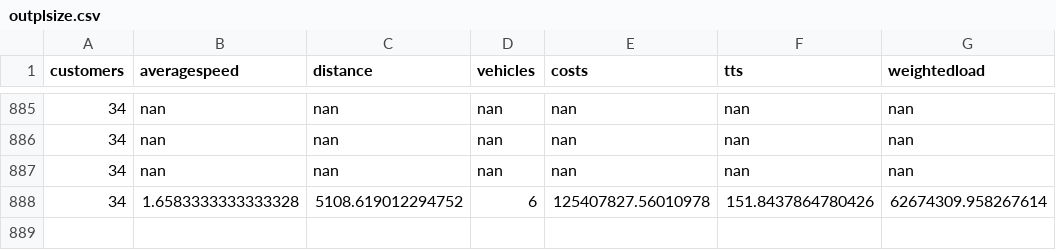
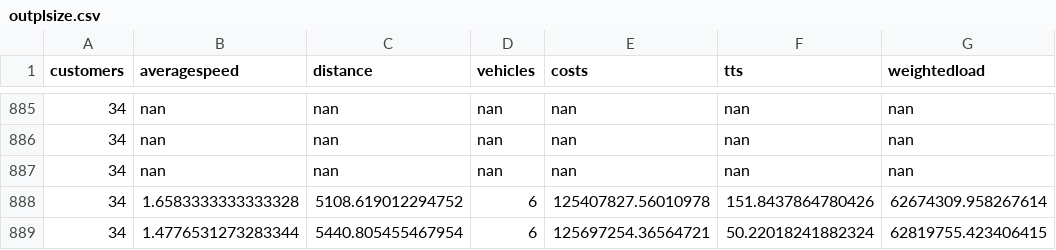
Before and after one commit to danielsich/BSC, a CSV file: output/outplsize.csv, drawn as a sheet; only a part is shown, gaps mark what is left out; the diff names each change by its address in the sheet, - before the commit and + after, or states it on an @@ line.

```diff
--- a/output/outplsize.csv
+++ b/output/outplsize.csv
+row 889: 34 | 1.4776531273283344 | 5440.805455467954 | 6 | 125697254.36564721 | 50.22018241882324 | 62819755.423406415
```
Also changed, not shown: 2 other files.
